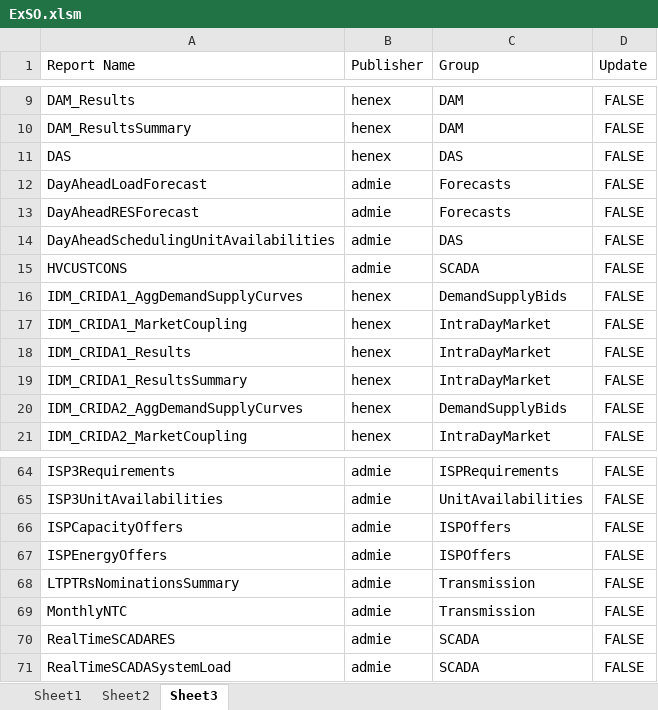
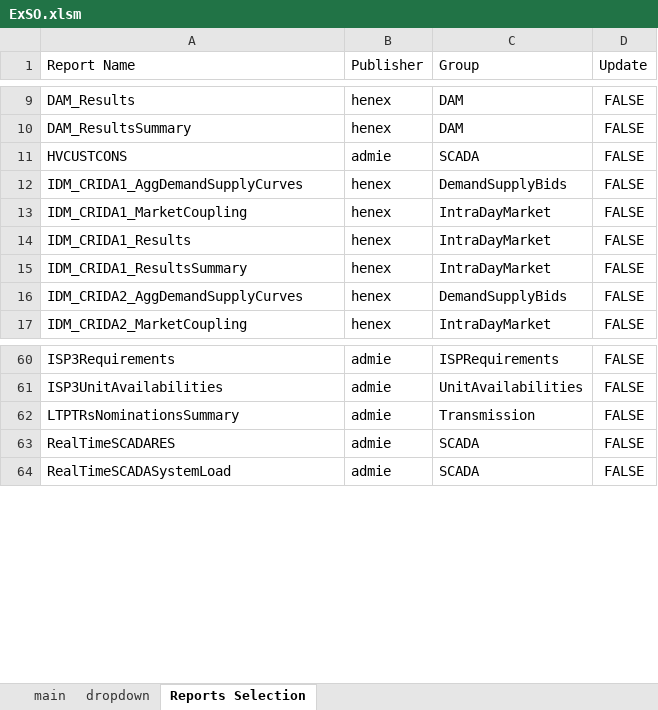
Before and after one commit to ThanosGkou/exso, an Excel workbook: ExSO.xlsm, sheet Reports Selection, drawn as a sheet; only a part is shown, gaps mark what is left out; values as stored, in another font and other column widths than the file's, no borders; the diff names each change by its address in the sheet, - before the commit and + after, or states it on an @@ line.

```diff
--- a/ExSO.xlsm (sheet Reports Selection)
+++ b/ExSO.xlsm (sheet Reports Selection)
-sheet tab: Sheet1
+sheet tab: main
-sheet tab: Sheet2
+sheet tab: dropdown
-sheet tab: Sheet3
+sheet tab: Reports Selection
-row 11: DAS | henex | DAS | FALSE
-row 12: DayAheadLoadForecast | admie | Forecasts | FALSE
-row 13: DayAheadRESForecast | admie | Forecasts | FALSE
-row 14: DayAheadSchedulingUnitAvailabilities | admie | DAS | FALSE
-row 66: ISPCapacityOffers | admie | ISPOffers | FALSE
-row 67: ISPEnergyOffers | admie | ISPOffers | FALSE
-row 69: MonthlyNTC | admie | Transmission | FALSE
```
Also changed, not shown: sheet main, charts or pictures, 2 other files.
